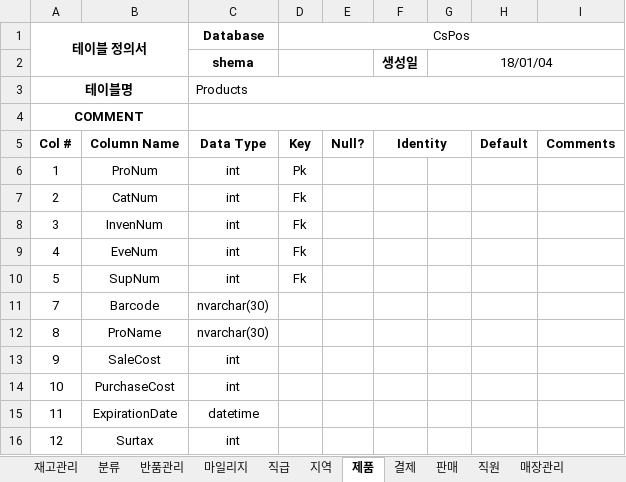
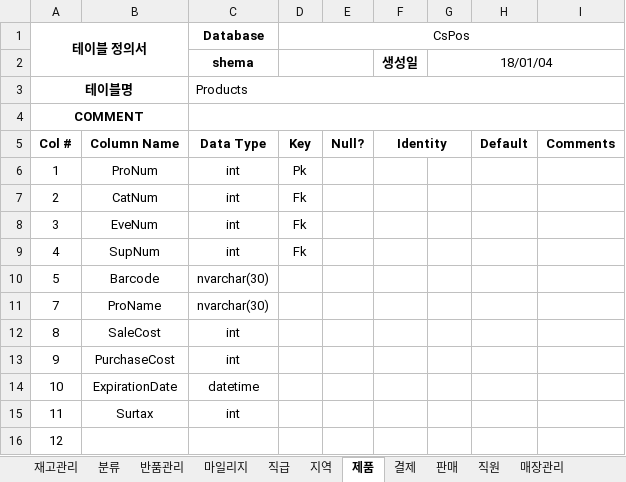
Before and after one commit to kth920430/POS, an Excel workbook: PosTable.xlsx, sheet 제품, drawn as a sheet; values as stored, in another font and other column widths than the file's, no borders; the diff names each change by its address in the sheet, - before the commit and + after, or states it on an @@ line.

```diff
--- a/PosTable.xlsx (sheet 제품)
+++ b/PosTable.xlsx (sheet 제품)
-B8: InvenNum
+B8: EveNum
-B9: EveNum
+B9: SupNum
-B10: SupNum
+B10: Barcode
-C10 (Database): int
+C10 (Database): nvarchar(30)
-D10 (CsPos): Fk
+D10 (CsPos): (empty)
-B11: Barcode
+B11: ProName
-B12: ProName
+B12: SaleCost
-C12 (Database): nvarchar(30)
+C12 (Database): int
-B13: SaleCost
+B13: PurchaseCost
-B14: PurchaseCost
+B14: ExpirationDate
-C14 (Database): int
+C14 (Database): datetime
-B15: ExpirationDate
+B15: Surtax
-C15 (Database): datetime
+C15 (Database): int
-B16: Surtax
+B16: (empty)
-C16 (Database): int
+C16 (Database): (empty)
```
Also changed, not shown: sheet 직원, sheet 매장관리, sheet 재고관리, 1 other file.
